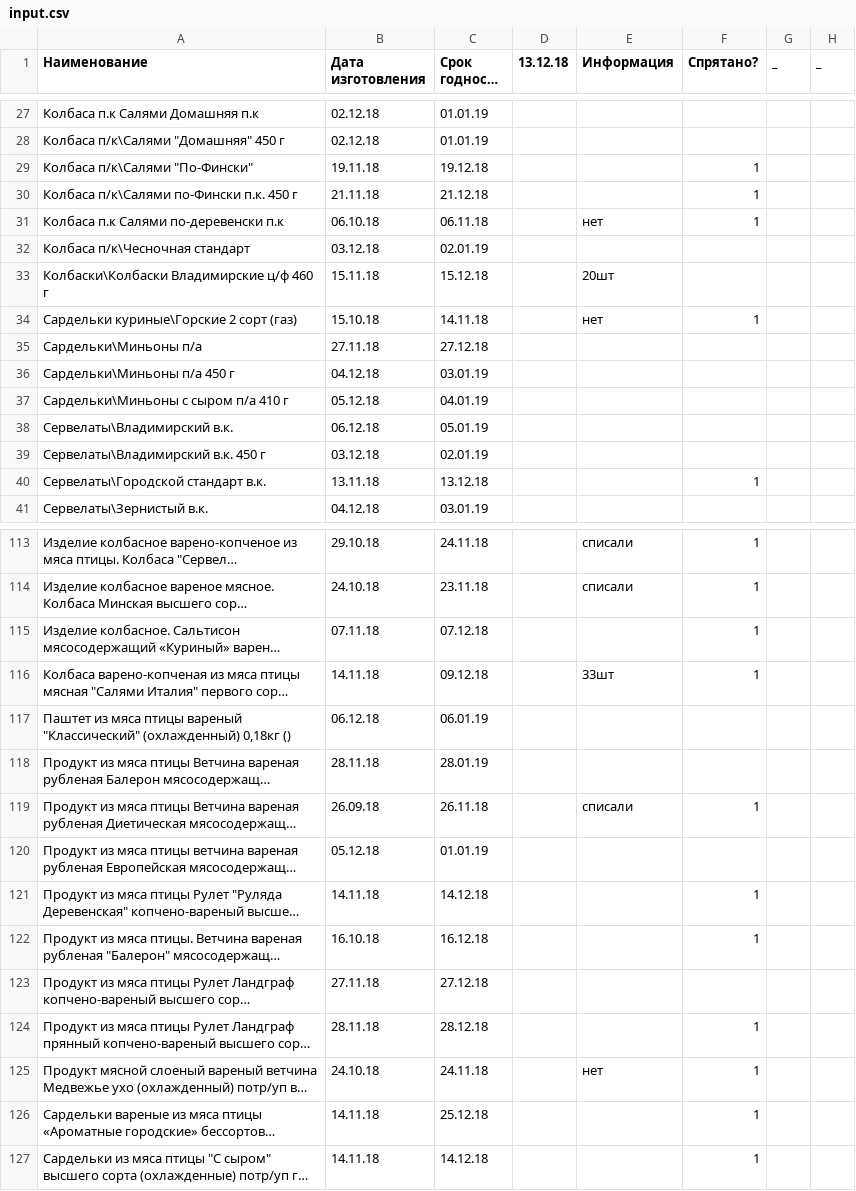
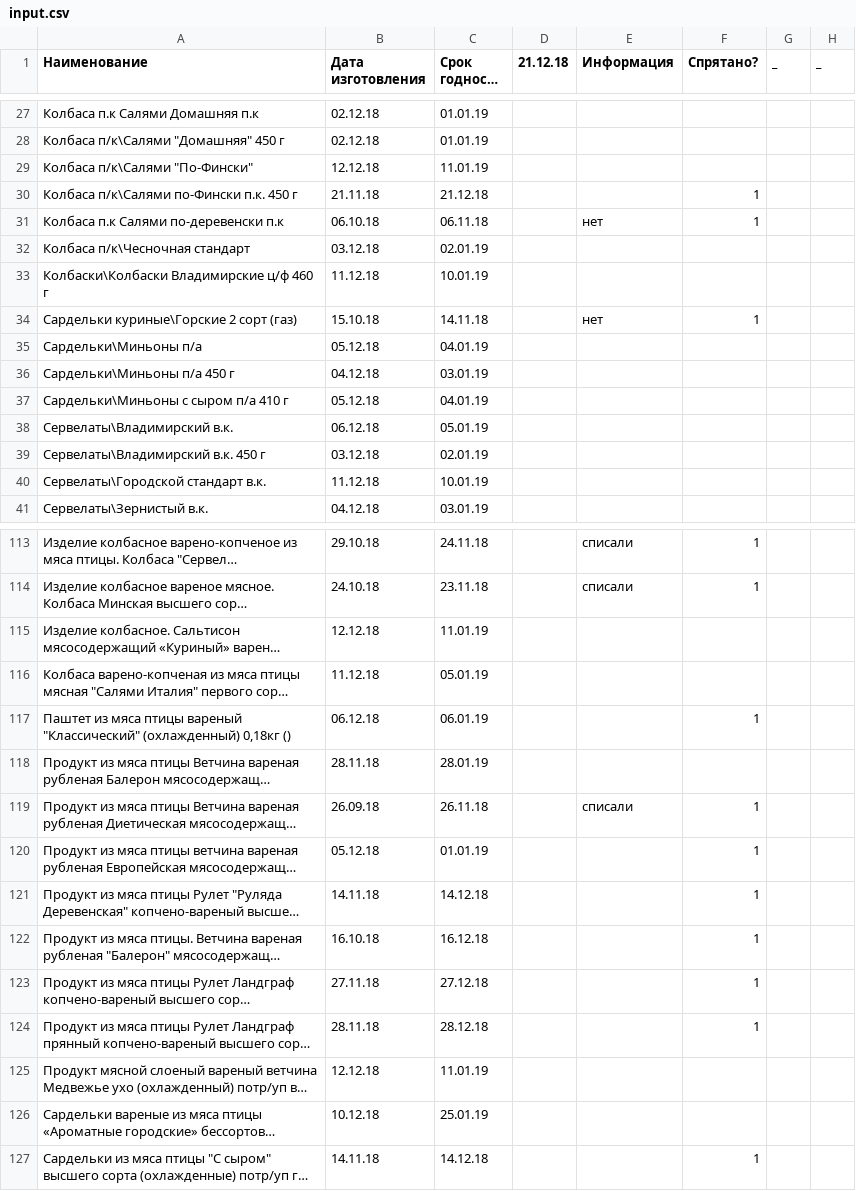
Before and after one commit to Tzota/sottaev-tdmprom-table, a CSV file: input.csv, drawn as a sheet; only a part is shown, gaps mark what is left out; long unchanged cells end in …; the diff covers the shown part only; the diff names each change by its address in the sheet, - before the commit and + after, or states it on an @@ line.

```diff
--- a/input.csv
+++ b/input.csv
-D1: 13.12.18
+D1: 21.12.18
-B29 (Дата изготовления): 19.11.18
+B29 (Дата изготовления): 12.12.18
-C29 (Срок годности до): 19.12.18
+C29 (Срок годности до): 11.01.19
-F29 (Спрятано?): 1
+F29 (Спрятано?): (empty)
-B33 (Дата изготовления): 15.11.18
+B33 (Дата изготовления): 11.12.18
-C33 (Срок годности до): 15.12.18
+C33 (Срок годности до): 10.01.19
-E33 (Информация): 20шт
+E33 (Информация): (empty)
-B35 (Дата изготовления): 27.11.18
+B35 (Дата изготовления): 05.12.18
-C35 (Срок годности до): 27.12.18
+C35 (Срок годности до): 04.01.19
-B40 (Дата изготовления): 13.11.18
+B40 (Дата изготовления): 11.12.18
-C40 (Срок годности до): 13.12.18
+C40 (Срок годности до): 10.01.19
-F40 (Спрятано?): 1
+F40 (Спрятано?): (empty)
-B115 (Дата изготовления): 07.11.18
+B115 (Дата изготовления): 12.12.18
-C115 (Срок годности до): 07.12.18
+C115 (Срок годности до): 11.01.19
-F115:F116 (Спрятано?): 1
+F115:F116 (Спрятано?): (empty)
-B116 (Дата изготовления): 14.11.18
+B116 (Дата изготовления): 11.12.18
-C116 (Срок годности до): 09.12.18
+C116 (Срок годности до): 05.01.19
-E116 (Информация): 33шт
+E116 (Информация): (empty)
-F117 (Спрятано?): (empty)
+F117 (Спрятано?): 1
-F120 (Спрятано?): (empty)
+F120 (Спрятано?): 1
-F123 (Спрятано?): (empty)
+F123 (Спрятано?): 1
-B125 (Дата изготовления): 24.10.18
+B125 (Дата изготовления): 12.12.18
-C125 (Срок годности до): 24.11.18
+C125 (Срок годности до): 11.01.19
-E125 (Информация): нет
+E125 (Информация): (empty)
-F125:F126 (Спрятано?): 1
+F125:F126 (Спрятано?): (empty)
-B126 (Дата изготовления): 14.11.18
+B126 (Дата изготовления): 10.12.18
-C126 (Срок годности до): 25.12.18
+C126 (Срок годности до): 25.01.19
```
Also changed, not shown: 43 edited cells elsewhere in this file.
